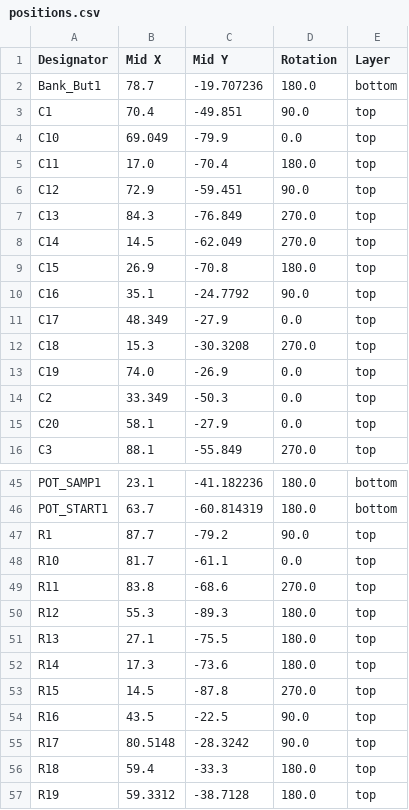
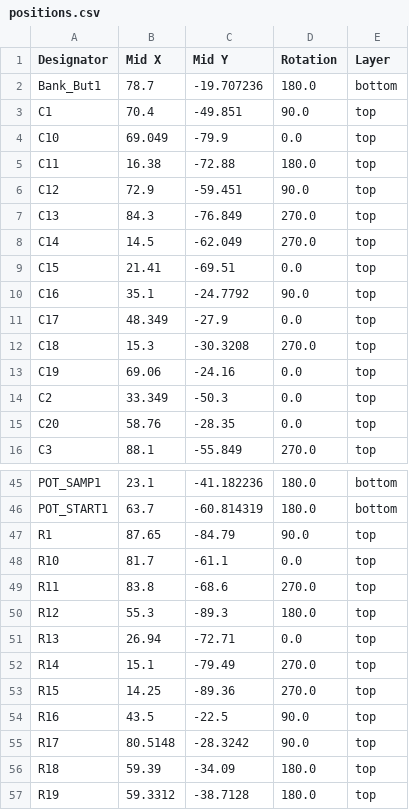
Before and after one commit to 4ms/pcb-Kit-Trig-Sampler, a CSV file: p1/production/positions.csv, drawn as a sheet; only a part is shown, gaps mark what is left out; the diff covers the shown part only.

```diff
--- a/p1/production/positions.csv
+++ b/p1/production/positions.csv
@@ -4,3 +4,3 @@ C1,70.4,-49.851,90.0,top
 C10,69.049,-79.9,0.0,top
-C11,17.0,-70.4,180.0,top
+C11,16.38,-72.88,180.0,top
 C12,72.9,-59.451,90.0,top
@@ -8,3 +8,3 @@ C13,84.3,-76.849,270.0,top
 C14,14.5,-62.049,270.0,top
-C15,26.9,-70.8,180.0,top
+C15,21.41,-69.51,0.0,top
 C16,35.1,-24.7792,90.0,top
@@ -12,5 +12,5 @@ C17,48.349,-27.9,0.0,top
 C18,15.3,-30.3208,270.0,top
-C19,74.0,-26.9,0.0,top
+C19,69.06,-24.16,0.0,top
 C2,33.349,-50.3,0.0,top
-C20,58.1,-27.9,0.0,top
+C20,58.76,-28.35,0.0,top
 C3,88.1,-55.849,270.0,top
@@ -46,3 +46,3 @@ POT_SAMP1,23.1,-41.182236,180.0,bottom
 POT_START1,63.7,-60.814319,180.0,bottom
-R1,87.7,-79.2,90.0,top
+R1,87.65,-84.79,90.0,top
 R10,81.7,-61.1,0.0,top
@@ -50,8 +50,8 @@ R11,83.8,-68.6,270.0,top
 R12,55.3,-89.3,180.0,top
-R13,27.1,-75.5,180.0,top
-R14,17.3,-73.6,180.0,top
-R15,14.5,-87.8,270.0,top
+R13,26.94,-72.71,0.0,top
+R14,15.1,-79.49,270.0,top
+R15,14.25,-89.36,270.0,top
 R16,43.5,-22.5,90.0,top
 R17,80.5148,-28.3242,90.0,top
-R18,59.4,-33.3,180.0,top
+R18,59.39,-34.09,180.0,top
 R19,59.3312,-38.7128,180.0,top
```
Also changed, not shown: 1 added row and 8 edited cells elsewhere in this file, p1/production/bom.csv, p1/production/designators.csv, 6 other files.
